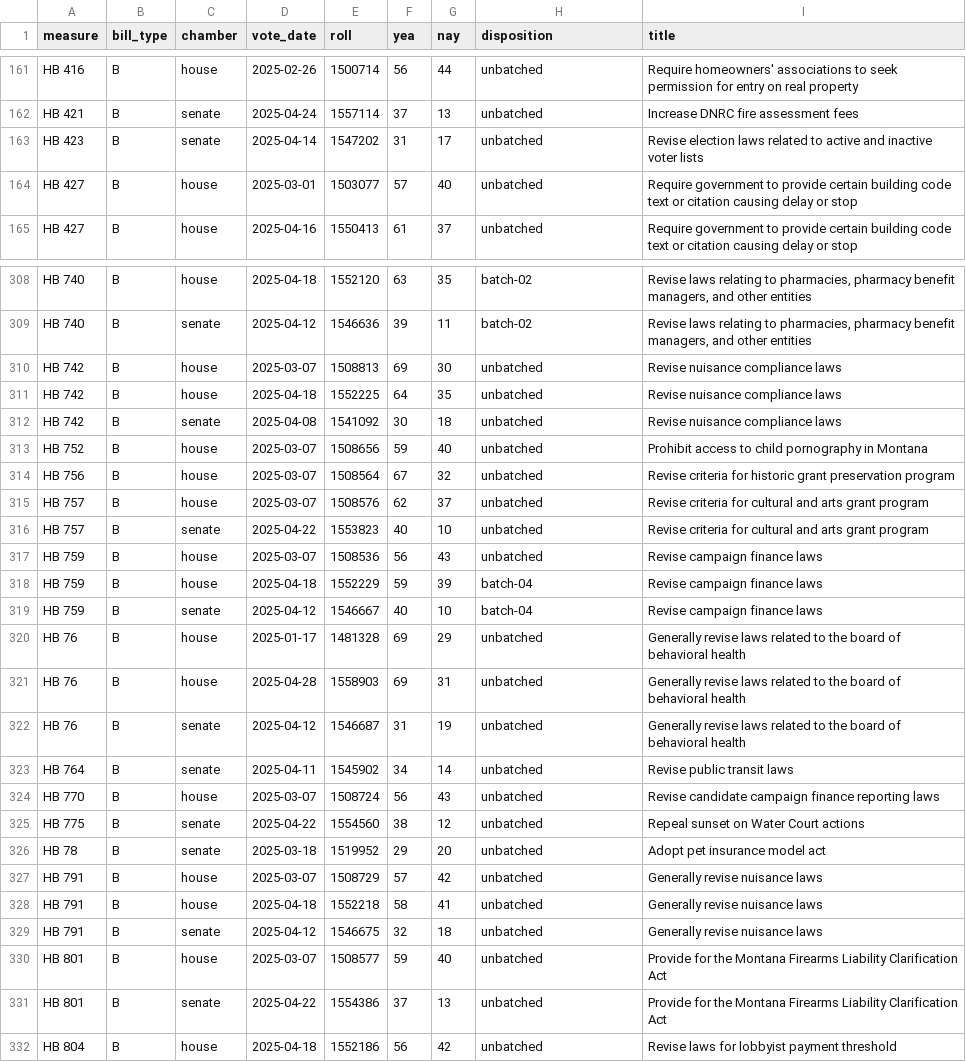
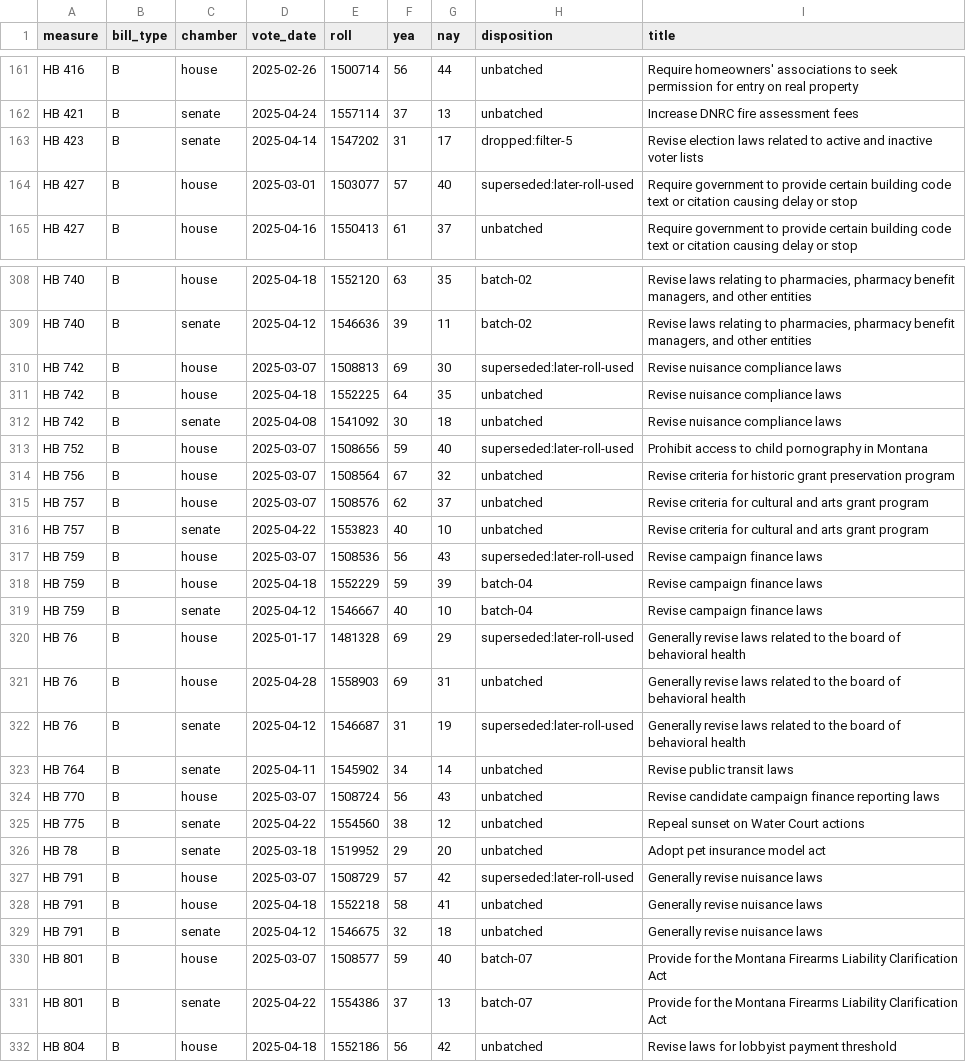
Before and after one commit to shu1513/voteapp, a TSV file: backend/evidence/rollcall/legiscan-mt-2159/survey/divided-enacted-worklist.tsv, drawn as a sheet; only a part is shown, gaps mark what is left out; the diff covers the shown part only.

```diff
--- a/backend/evidence/rollcall/legiscan-mt-2159/survey/divided-enacted-worklist.tsv
+++ b/backend/evidence/rollcall/legiscan-mt-2159/survey/divided-enacted-worklist.tsv
@@ -162,4 +162,4 @@ HB 416	B	house	2025-02-26	1500714	56	44	unbatched	Require homeowners' associatio
 HB 421	B	senate	2025-04-24	1557114	37	13	unbatched	Increase DNRC fire assessment fees
-HB 423	B	senate	2025-04-14	1547202	31	17	unbatched	Revise election laws related to active and inactive voter lists
-HB 427	B	house	2025-03-01	1503077	57	40	unbatched	Require government to provide certain building code text or citation causing delay or stop
+HB 423	B	senate	2025-04-14	1547202	31	17	dropped:filter-5	Revise election laws related to active and inactive voter lists
+HB 427	B	house	2025-03-01	1503077	57	40	superseded:later-roll-used	Require government to provide certain building code text or citation causing delay or stop
 HB 427	B	house	2025-04-16	1550413	61	37	unbatched	Require government to provide certain building code text or citation causing delay or stop
@@ -309,6 +309,6 @@ HB 740	B	house	2025-04-18	1552120	63	35	batch-02	Revise laws relating to pharmac
 HB 740	B	senate	2025-04-12	1546636	39	11	batch-02	Revise laws relating to pharmacies, pharmacy benefit managers, and other entities
-HB 742	B	house	2025-03-07	1508813	69	30	unbatched	Revise nuisance compliance laws
+HB 742	B	house	2025-03-07	1508813	69	30	superseded:later-roll-used	Revise nuisance compliance laws
 HB 742	B	house	2025-04-18	1552225	64	35	unbatched	Revise nuisance compliance laws
 HB 742	B	senate	2025-04-08	1541092	30	18	unbatched	Revise nuisance compliance laws
-HB 752	B	house	2025-03-07	1508656	59	40	unbatched	Prohibit access to child pornography in Montana
+HB 752	B	house	2025-03-07	1508656	59	40	superseded:later-roll-used	Prohibit access to child pornography in Montana
 HB 756	B	house	2025-03-07	1508564	67	32	unbatched	Revise criteria for historic grant preservation program
@@ -316,8 +316,8 @@ HB 757	B	house	2025-03-07	1508576	62	37	unbatched	Revise criteria for cultural a
 HB 757	B	senate	2025-04-22	1553823	40	10	unbatched	Revise criteria for cultural and arts grant program
-HB 759	B	house	2025-03-07	1508536	56	43	unbatched	Revise campaign finance laws
+HB 759	B	house	2025-03-07	1508536	56	43	superseded:later-roll-used	Revise campaign finance laws
 HB 759	B	house	2025-04-18	1552229	59	39	batch-04	Revise campaign finance laws
 HB 759	B	senate	2025-04-12	1546667	40	10	batch-04	Revise campaign finance laws
-HB 76	B	house	2025-01-17	1481328	69	29	unbatched	Generally revise laws related to the board of behavioral health
+HB 76	B	house	2025-01-17	1481328	69	29	superseded:later-roll-used	Generally revise laws related to the board of behavioral health
 HB 76	B	house	2025-04-28	1558903	69	31	unbatched	Generally revise laws related to the board of behavioral health
-HB 76	B	senate	2025-04-12	1546687	31	19	unbatched	Generally revise laws related to the board of behavioral health
+HB 76	B	senate	2025-04-12	1546687	31	19	superseded:later-roll-used	Generally revise laws related to the board of behavioral health
 HB 764	B	senate	2025-04-11	1545902	34	14	unbatched	Revise public transit laws
@@ -326,7 +326,7 @@ HB 775	B	senate	2025-04-22	1554560	38	12	unbatched	Repeal sunset on Water Court
 HB 78	B	senate	2025-03-18	1519952	29	20	unbatched	Adopt pet insurance model act
-HB 791	B	house	2025-03-07	1508729	57	42	unbatched	Generally revise nuisance laws
+HB 791	B	house	2025-03-07	1508729	57	42	superseded:later-roll-used	Generally revise nuisance laws
 HB 791	B	house	2025-04-18	1552218	58	41	unbatched	Generally revise nuisance laws
 HB 791	B	senate	2025-04-12	1546675	32	18	unbatched	Generally revise nuisance laws
-HB 801	B	house	2025-03-07	1508577	59	40	unbatched	Provide for the Montana Firearms Liability Clarification Act
-HB 801	B	senate	2025-04-22	1554386	37	13	unbatched	Provide for the Montana Firearms Liability Clarification Act
+HB 801	B	house	2025-03-07	1508577	59	40	batch-07	Provide for the Montana Firearms Liability Clarification Act
+HB 801	B	senate	2025-04-22	1554386	37	13	batch-07	Provide for the Montana Firearms Liability Clarification Act
 HB 804	B	house	2025-04-18	1552186	56	42	unbatched	Revise laws for lobbyist payment threshold
```
Also changed, not shown: 91 edited cells elsewhere in this file, 16 other files.
